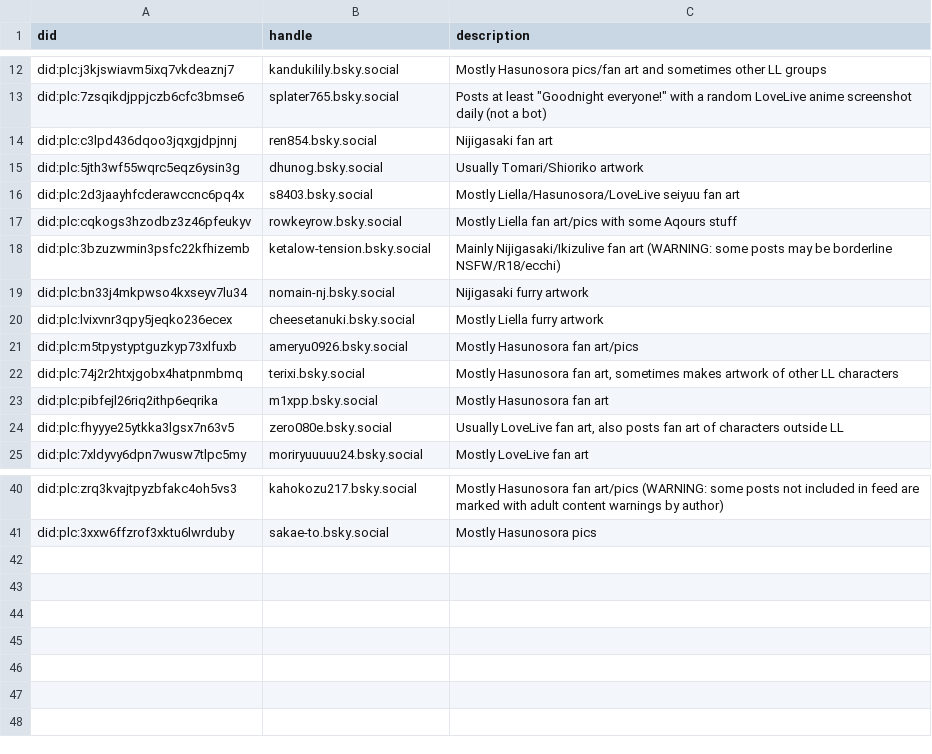
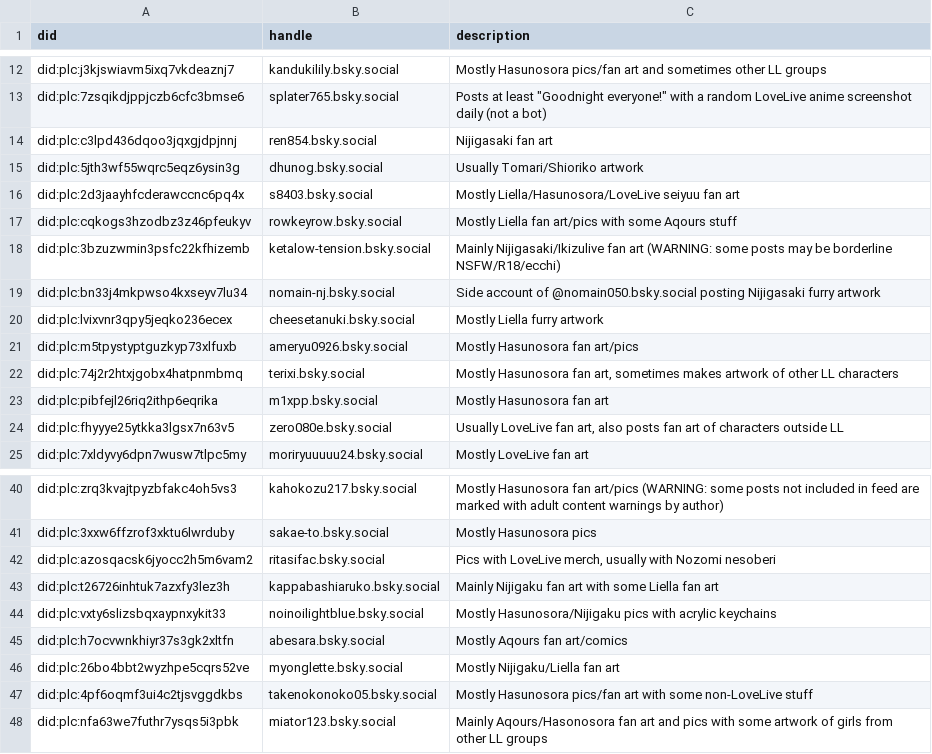
Before and after one commit to p1timmy/bsky-feeds, a CSV file: lists/lovelive_users_media_only.csv, drawn as a sheet; only a part is shown, gaps mark what is left out.

Commit message:
Update LoveLive! feed user lists
- Mark more accounts in ignore list as suspended
- Remove deleted account
- Update/tweak some descriptions/ignore reason texts
- Usual routine of adding new users to all 3 lists

```diff
--- a/lists/lovelive_users_media_only.csv
+++ b/lists/lovelive_users_media_only.csv
@@ -18,3 +18,3 @@ did:plc:cqkogs3hzodbz3z46pfeukyv,rowkeyrow.bsky.social,"Mostly Liella fan art/pi
 did:plc:3bzuzwmin3psfc22kfhizemb,ketalow-tension.bsky.social,"Mainly Nijigasaki/Ikizulive fan art (WARNING: some posts may be borderline NSFW/R18/ecchi)"
-did:plc:bn33j4mkpwso4kxseyv7lu34,nomain-nj.bsky.social,"Nijigasaki furry artwork"
+did:plc:bn33j4mkpwso4kxseyv7lu34,nomain-nj.bsky.social,"Side account of @nomain050.bsky.social posting Nijigasaki furry artwork"
 did:plc:lvixvnr3qpy5jeqko236ecex,cheesetanuki.bsky.social,"Mostly Liella furry artwork"
@@ -41 +41,8 @@ did:plc:zrq3kvajtpyzbfakc4oh5vs3,kahokozu217.bsky.social,"Mostly Hasunosora fan
 did:plc:3xxw6ffzrof3xktu6lwrduby,sakae-to.bsky.social,"Mostly Hasunosora pics"
+did:plc:azosqacsk6jyocc2h5m6vam2,ritasifac.bsky.social,"Pics with LoveLive merch, usually with Nozomi nesoberi"
+did:plc:t26726inhtuk7azxfy3lez3h,kappabashiaruko.bsky.social,"Mainly Nijigaku fan art with some Liella fan art"
+did:plc:vxty6slizsbqxaypnxykit33,noinoilightblue.bsky.social,"Mostly Hasunosora/Nijigaku pics with acrylic keychains"
+did:plc:h7ocvwnkhiyr37s3gk2xltfn,abesara.bsky.social,"Mostly Aqours fan art/comics"
+did:plc:26bo4bbt2wyzhpe5cqrs52ve,myonglette.bsky.social,"Mostly Nijigaku/Liella fan art"
+did:plc:4pf6oqmf3ui4c2tjsvggdkbs,takenokonoko05.bsky.social,"Mostly Hasunosora pics/fan art with some non-LoveLive stuff"
+did:plc:nfa63we7futhr7ysqs5i3pbk,miator123.bsky.social,"Mainly Aqours/Hasonosora fan art and pics with some artwork of girls from other LL groups"
```
Also changed, not shown: lists/lovelive_ignore_users.csv, lists/lovelive_users.csv.
